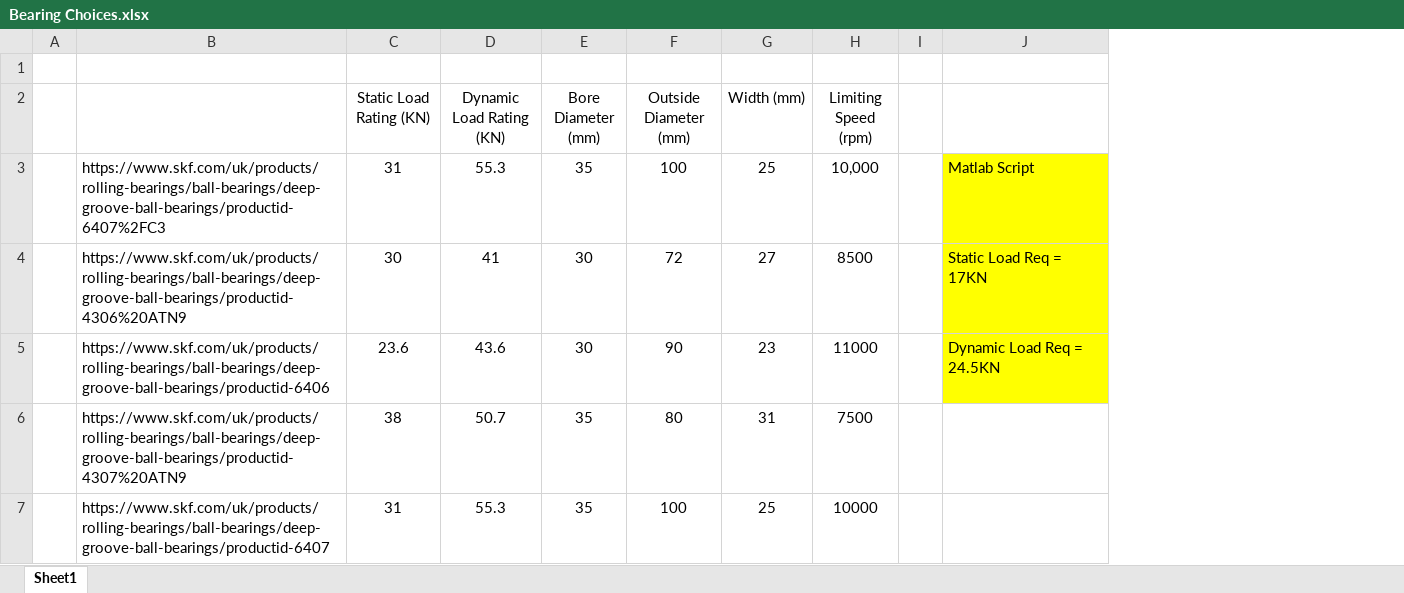
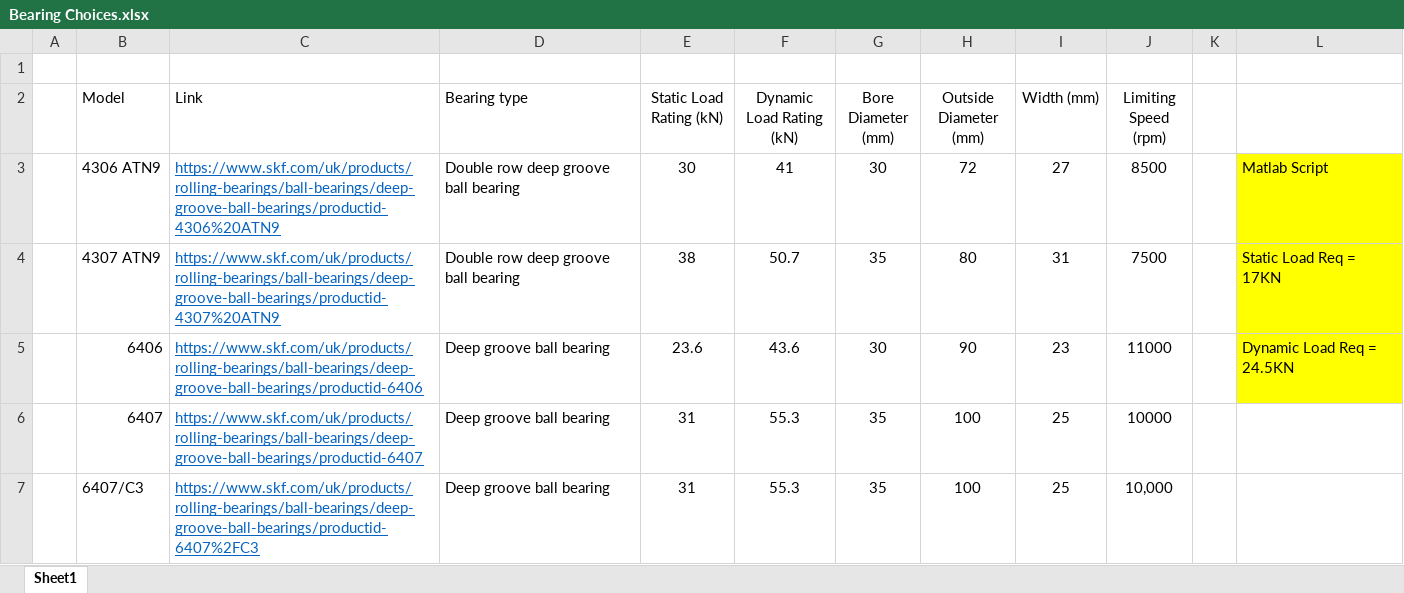
Before and after one commit to jsoep/our5-motor-shaft, an Excel workbook: Bearing Choices.xlsx, sheet Sheet1, drawn as a sheet; values as stored, in another font and other column widths than the file's, no borders; table styles not drawn; removed rows and columns are numbered as before the commit, all else as after; the diff names each change by its address in the sheet, - before the commit and + after, or states it on an @@ line.

Commit message:
refactor bearing calculations and add chain force calculation function

```diff
--- a/Bearing Choices.xlsx (sheet Sheet1)
+++ b/Bearing Choices.xlsx (sheet Sheet1)
+column B (Model), row 3: 4306 ATN9; rows 5-6: 6406 | 6407
+column D (Bearing type), row 3: Double row deep groove ball bearing; rows 5-6: Deep groove ball bearing | Deep groove ball bearing
-C2: (empty)
+C2: Link
-E2: Static Load Rating (KN)
+E2: Static Load Rating (kN)
-F2: Dynamic Load Rating (KN)
+F2: Dynamic Load Rating (kN)
-row 3:  | https://www.skf.com/uk/products/rolling-bearings/ball-bearings/deep-groove-ball-bearings/productid-6407%2FC3 | 31 | 55.3 | 35 | 100 | 25 | 10,000 |  | Matlab Script
@@ C3 underline: off → on, text colour: black → #0563C1 @@
-L3: Static Load Req = 17KN
+L3: Matlab Script
+row 4:  | 4307 ATN9 | https://www.skf.com/uk/products/rolling-bearings/ball-bearings/deep-groove-ball-bearings/productid-4307%20ATN9 | Double row deep groove ball bearing | 38 | 50.7 | 35 | 80 | 31 | 7500 |  | Static Load Req = 17KN
@@ C5 underline: off → on, text colour: black → #0563C1 @@
-row 6:  | https://www.skf.com/uk/products/rolling-bearings/ball-bearings/deep-groove-ball-bearings/productid-4307%20ATN9 | 38 | 50.7 | 35 | 80 | 31 | 7500
@@ C6 underline: off → on, text colour: black → #0563C1 @@
+row 7:  | 6407/C3 | https://www.skf.com/uk/products/rolling-bearings/ball-bearings/deep-groove-ball-bearings/productid-6407%2FC3 | Deep groove ball bearing | 31 | 55.3 | 35 | 100 | 25 | 10,000
```
Also changed, not shown: 3 other files.
